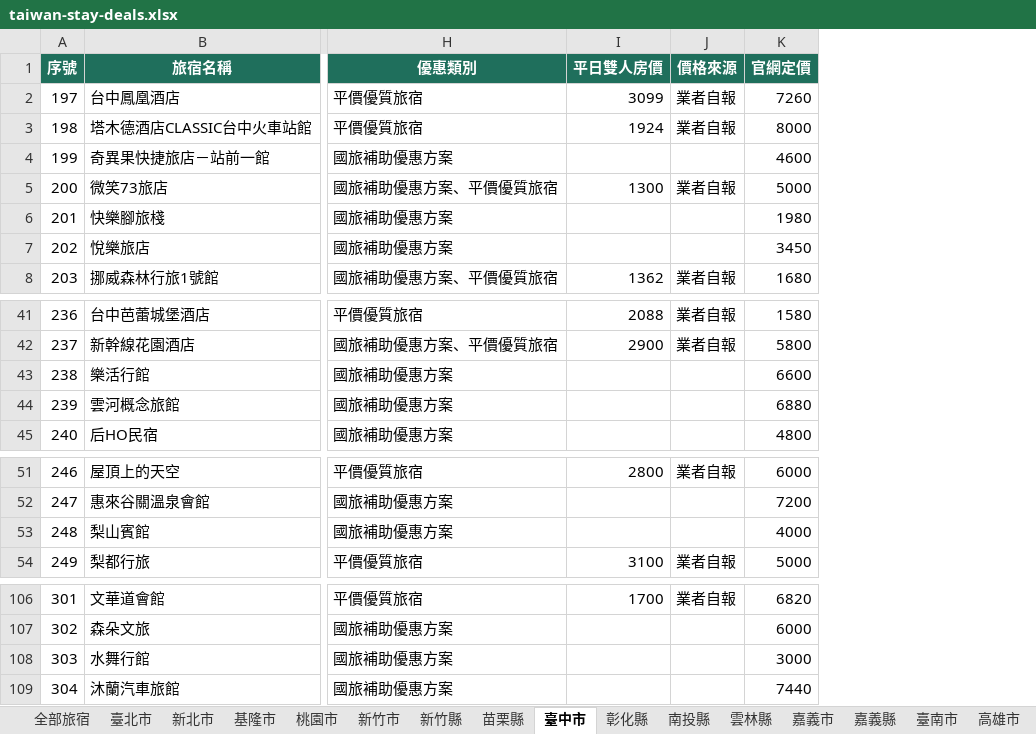
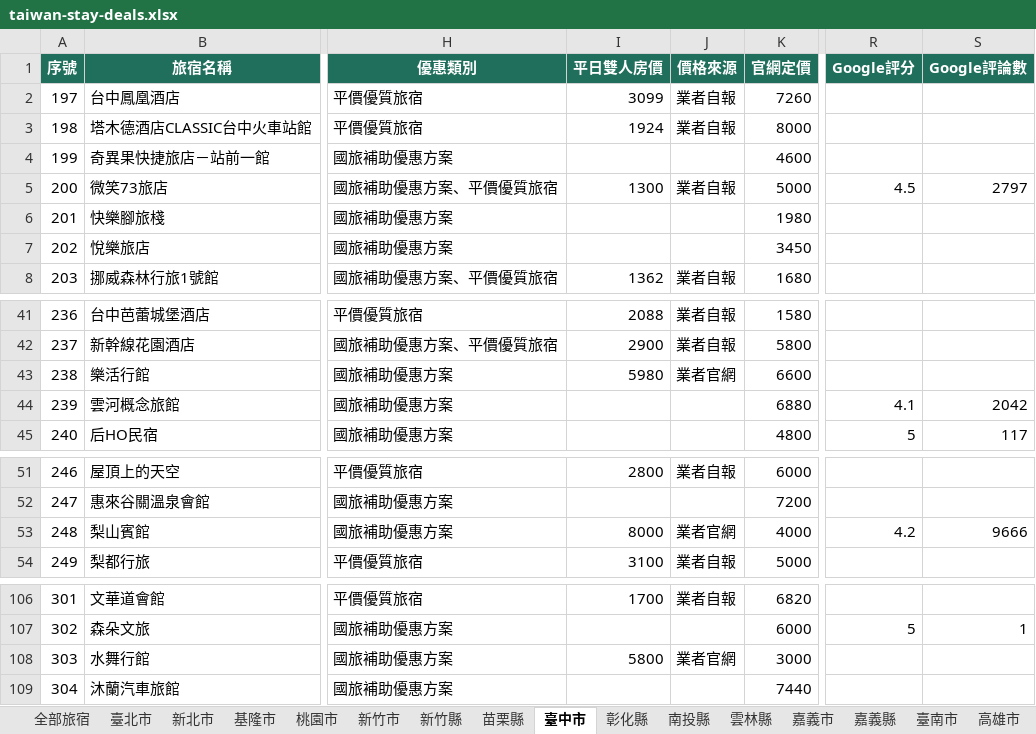
Before and after one commit to sky919247us/taiwan-stay-deals, an Excel workbook: public/data/downloads/taiwan-stay-deals.xlsx, sheet 臺中市, drawn as a sheet; only a part is shown, gaps mark what is left out; values as stored, in another font and other column widths than the file's, no borders; the diff names each change by its address in the sheet, - before the commit and + after, or states it on an @@ line.

```diff
--- a/public/data/downloads/taiwan-stay-deals.xlsx (sheet 臺中市)
+++ b/public/data/downloads/taiwan-stay-deals.xlsx (sheet 臺中市)
+column R (Google評分), row 5: 4.5; rows 44-45: 4.1 | 5; row 53: 4.2; row 107: 5
+column S (Google評論數), row 5: 2797; rows 44-45: 2042 | 117; row 53: 9666; row 107: 1
-I43 (平日雙人房價): (empty)
+I43 (平日雙人房價): 5980
-J43 (價格來源): (empty)
+J43 (價格來源): 業者官網
-I53 (平日雙人房價): (empty)
+I53 (平日雙人房價): 8000
-J53 (價格來源): (empty)
+J53 (價格來源): 業者官網
-I108 (平日雙人房價): (empty)
+I108 (平日雙人房價): 5800
-J108 (價格來源): (empty)
+J108 (價格來源): 業者官網
```
Also changed, not shown: sheet 全部旅宿, sheet 花蓮縣, sheet 桃園市, sheet 金門縣, sheet 屏東縣, sheet 臺東縣, 16 more sheets, 12 other files.
